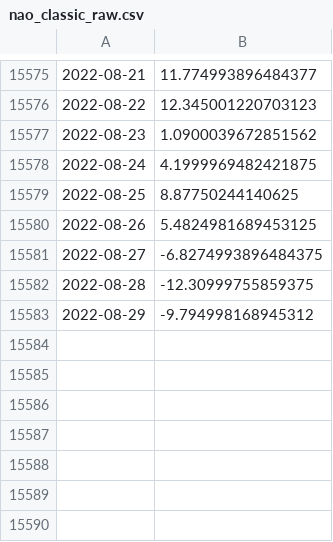
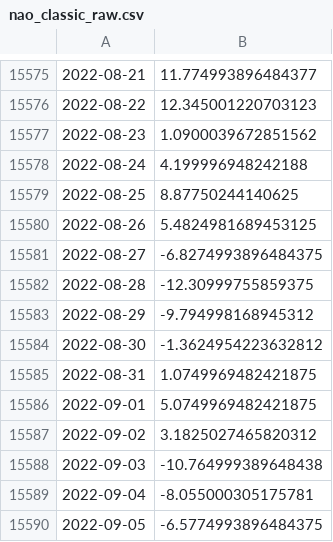
Before and after one commit to linusmagnusson/clint_ts_output, a CSV file: nao_classic_raw.csv, drawn as a sheet; only a part is shown, gaps mark what is left out.

```diff
--- a/nao_classic_raw.csv
+++ b/nao_classic_raw.csv
@@ -15577,3 +15577,3 @@
 2022-08-23,1.0900039672851562
-2022-08-24,4.1999969482421875
+2022-08-24,4.199996948242188
 2022-08-25,8.87750244140625
@@ -15583 +15583,8 @@
 2022-08-29,-9.794998168945312
+2022-08-30,-1.3624954223632812
+2022-08-31,1.0749969482421875
+2022-09-01,5.0749969482421875
+2022-09-02,3.1825027465820312
+2022-09-03,-10.764999389648438
+2022-09-04,-8.055000305175781
+2022-09-05,-6.5774993896484375
```
Also changed, not shown: strat_u10_raw.csv, 1 other file.
